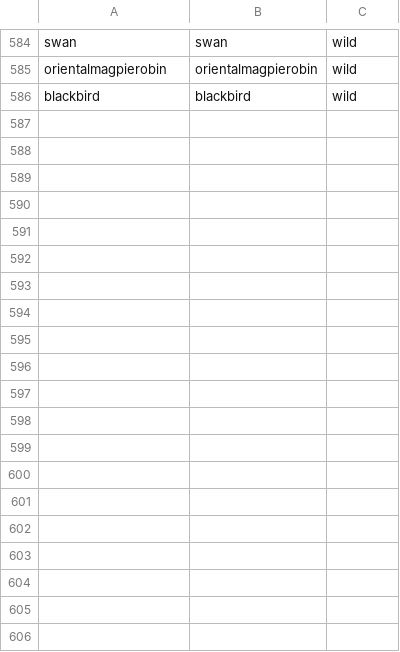
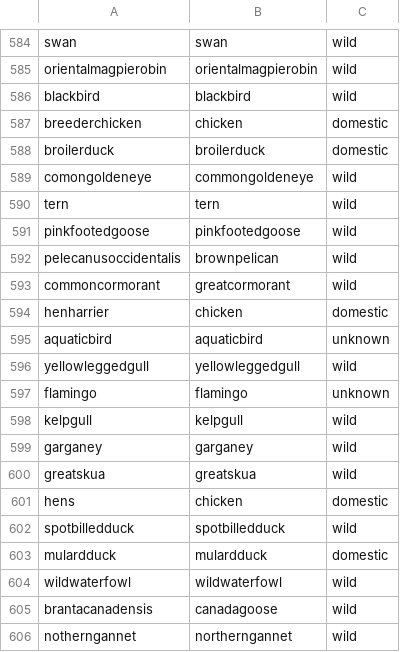
Before and after one commit to moncla-lab/Useful_scripts, a CSV file: avian-species-annotations/merged_avian-species.csv, drawn as a sheet; only a part is shown, gaps mark what is left out; the diff covers the shown part only; the diff names each change by its address in the sheet, - before the commit and + after, or states it on an @@ line.

Commit message:
updated avian species file

```diff
--- a/avian-species-annotations/merged_avian-species.csv
+++ b/avian-species-annotations/merged_avian-species.csv
+row 587: breederchicken | chicken | domestic
+row 588: broilerduck | broilerduck | domestic
+row 589: comongoldeneye | commongoldeneye | wild
+row 590: tern | tern | wild
+row 591: pinkfootedgoose | pinkfootedgoose | wild
+row 592: pelecanusoccidentalis | brownpelican | wild
+row 593: commoncormorant | greatcormorant | wild
+row 594: henharrier | chicken | domestic
+row 595: aquaticbird | aquaticbird | unknown
+row 596: yellowleggedgull | yellowleggedgull | wild
+row 597: flamingo | flamingo | unknown
+row 598: kelpgull | kelpgull | wild
+row 599: garganey | garganey | wild
+row 600: greatskua | greatskua | wild
+row 601: hens | chicken | domestic
+row 602: spotbilledduck | spotbilledduck | wild
+row 603: mulardduck | mulardduck | domestic
+row 604: wildwaterfowl | wildwaterfowl | wild
+row 605: brantacanadensis | canadagoose | wild
+row 606: notherngannet | northerngannet | wild
```
Also changed, not shown: 39 added rows elsewhere in this file.
